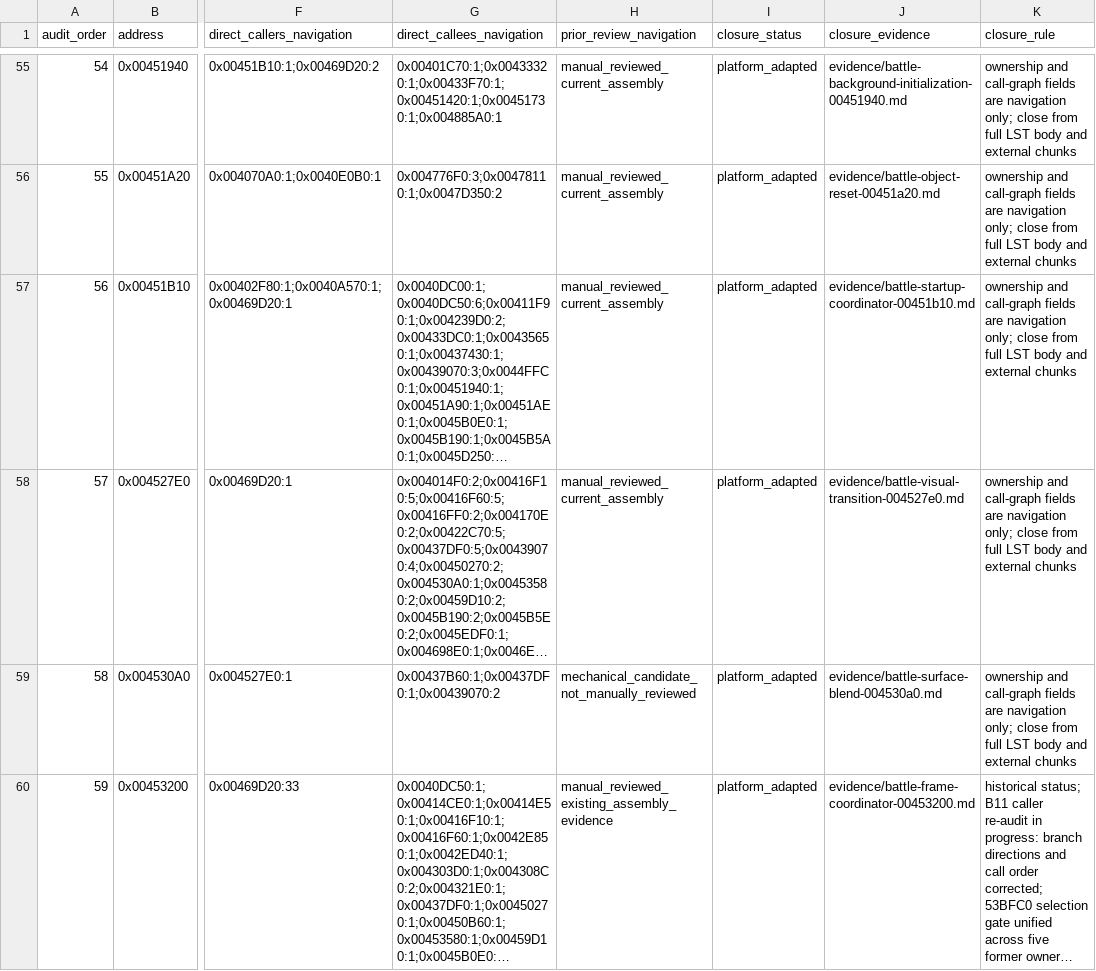
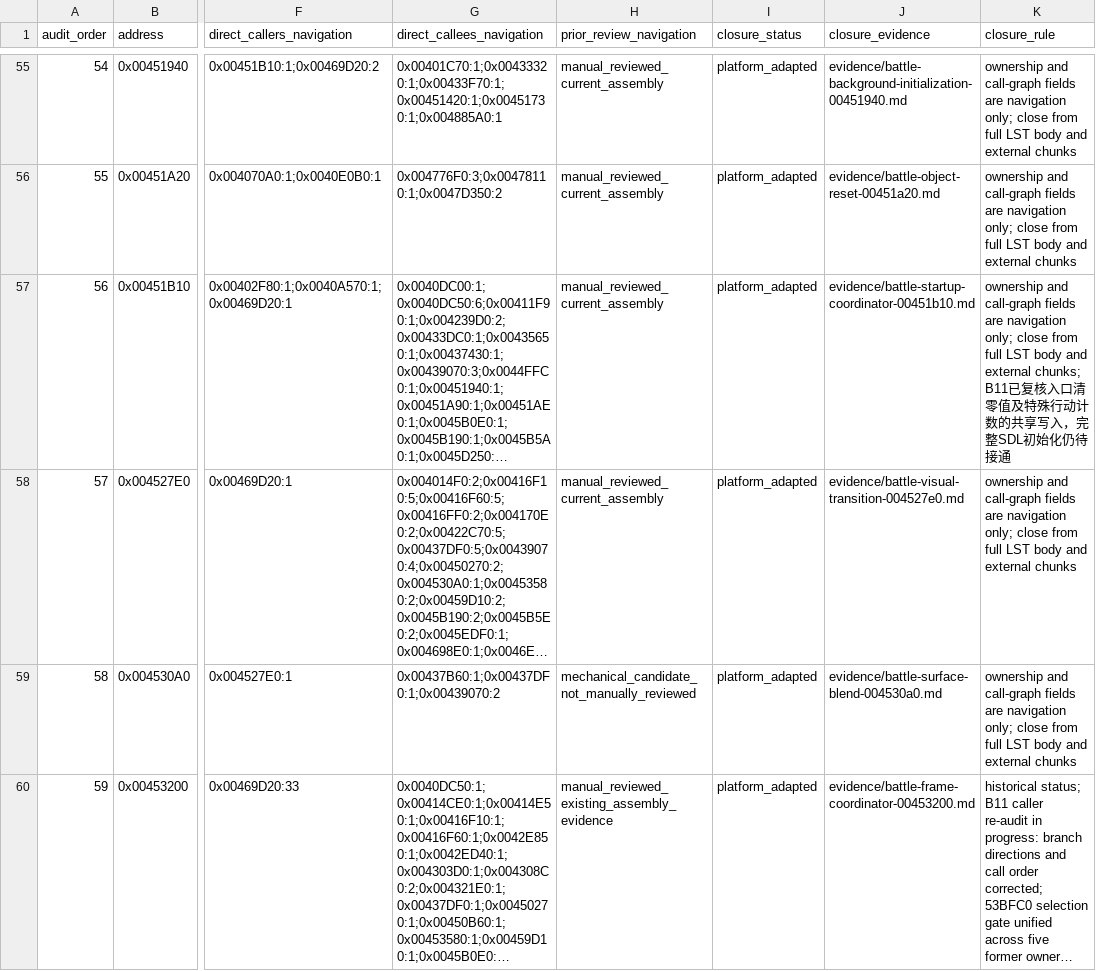
Before and after one commit to Ouroboros/OpenSWD3, a TSV file: analysis/04-reverse-engineering/inventory/battle-function-workpack.tsv, drawn as a sheet; only a part is shown, gaps mark what is left out; long unchanged cells end in …; the diff names each change by its address in the sheet, - before the commit and + after, or states it on an @@ line.

```diff
--- a/analysis/04-reverse-engineering/inventory/battle-function-workpack.tsv
+++ b/analysis/04-reverse-engineering/inventory/battle-function-workpack.tsv
-K57 (closure_rule): …and external chunks
+K57 (closure_rule): …and external chunks; B11已复核入口清零值及特殊行动计数的共享写入，完整SDL初始化仍待接通
```
Also changed, not shown: 6 other files.
